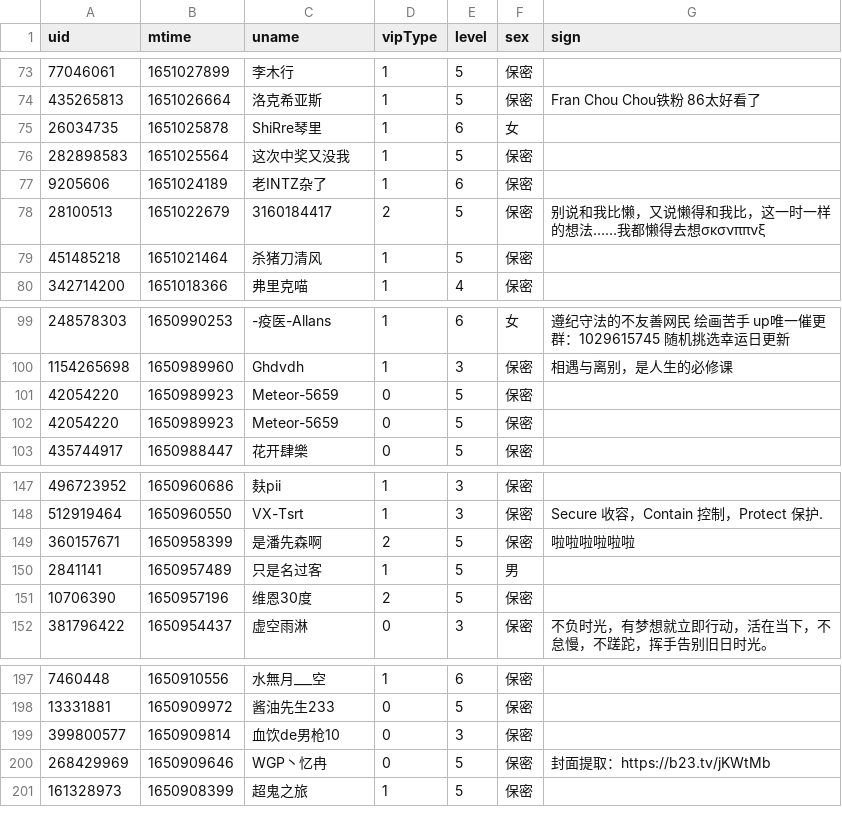
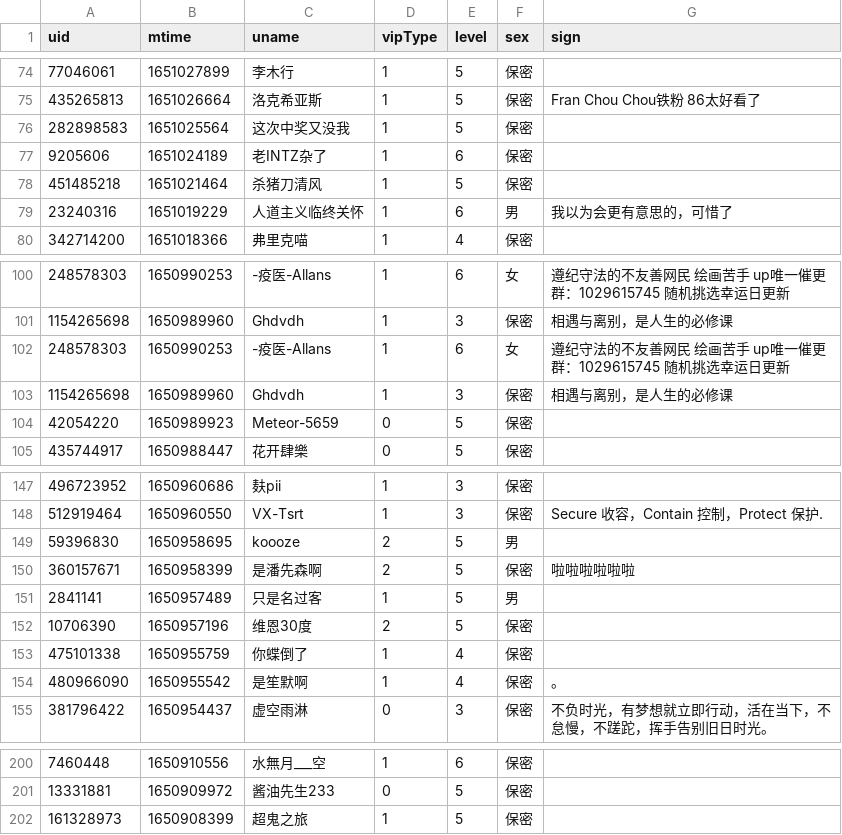
Before and after one commit to Brx86/web, a CSV file: 439916362/朝色泛起之际_.csv, drawn as a sheet; only a part is shown, gaps mark what is left out; removed rows and columns are numbered as before the commit, all else as after; the diff covers the shown part only; the diff names each change by its address in the sheet, - before the commit and + after, or states it on an @@ line.

```diff
--- a/439916362/朝色泛起之际_.csv
+++ b/439916362/朝色泛起之际_.csv
-row 75: 26034735 | 1651025878 | ShiRre琴里 | 1 | 6 | 女
-row 78: 28100513 | 1651022679 | 3160184417 | 2 | 5 | 保密 | 别说和我比懒，又说懒得和我比，这一时一样的想法……我都懒得去想σκσνππνξ
+row 79: 23240316 | 1651019229 | 人道主义临终关怀 | 1 | 6 | 男 | 我以为会更有意思的，可惜了
-row 101: 42054220 | 1650989923 | Meteor-5659 | 0 | 5 | 保密
+row 102: 248578303 | 1650990253 | -疫医-Allans | 1 | 6 | 女 | 遵纪守法的不友善网民 绘画苦手 up唯一催更群：1029615745 随机挑选幸运日更新
+row 103: 1154265698 | 1650989960 | Ghdvdh | 1 | 3 | 保密 | 相遇与离别，是人生的必修课
+row 149: 59396830 | 1650958695 | koooze | 2 | 5 | 男
+row 153: 475101338 | 1650955759 | 你蝶倒了 | 1 | 4 | 保密
+row 154: 480966090 | 1650955542 | 是笙默啊 | 1 | 4 | 保密 | 。
-row 199: 399800577 | 1650909814 | 血饮de男枪10 | 0 | 3 | 保密
-row 200: 268429969 | 1650909646 | WGP丶忆冉 | 0 | 5 | 保密 | 封面提取：https://b23.tv/jKWtMb
```
Also changed, not shown: 4 added rows and 5 removed rows elsewhere in this file, 172809260/晨露ZLQ.csv, 25773550/Ayatale.csv, 3 other files.
